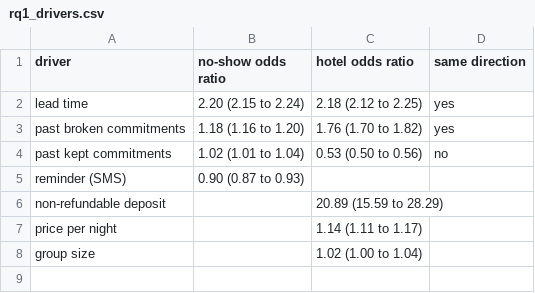
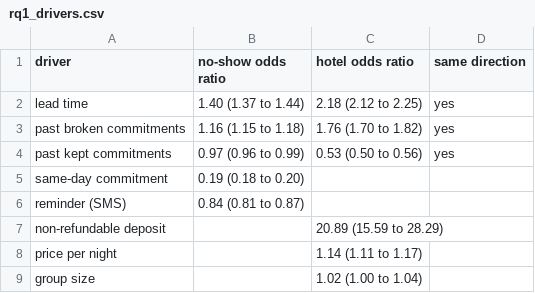
Before and after one commit to digantasarmah1001-crypto/MOVE-Will-they-show-up, a CSV file: results/tables/rq1_drivers.csv, drawn as a sheet.

```diff
--- a/results/tables/rq1_drivers.csv
+++ b/results/tables/rq1_drivers.csv
@@ -1,6 +1,7 @@
 driver,no-show odds ratio,hotel odds ratio,same direction
-lead time,2.20 (2.15 to 2.24),2.18 (2.12 to 2.25),yes
-past broken commitments,1.18 (1.16 to 1.20),1.76 (1.70 to 1.82),yes
-past kept commitments,1.02 (1.01 to 1.04),0.53 (0.50 to 0.56),no
-reminder (SMS),0.90 (0.87 to 0.93),,
+lead time,1.40 (1.37 to 1.44),2.18 (2.12 to 2.25),yes
+past broken commitments,1.16 (1.15 to 1.18),1.76 (1.70 to 1.82),yes
+past kept commitments,0.97 (0.96 to 0.99),0.53 (0.50 to 0.56),yes
+same-day commitment,0.19 (0.18 to 0.20),,
+reminder (SMS),0.84 (0.81 to 0.87),,
 non-refundable deposit,,20.89 (15.59 to 28.29),
```
Also changed, not shown: results/tables/hier_effects_noshow.csv, results/tables/rq1_noshow_effects.csv, 8 other files.
